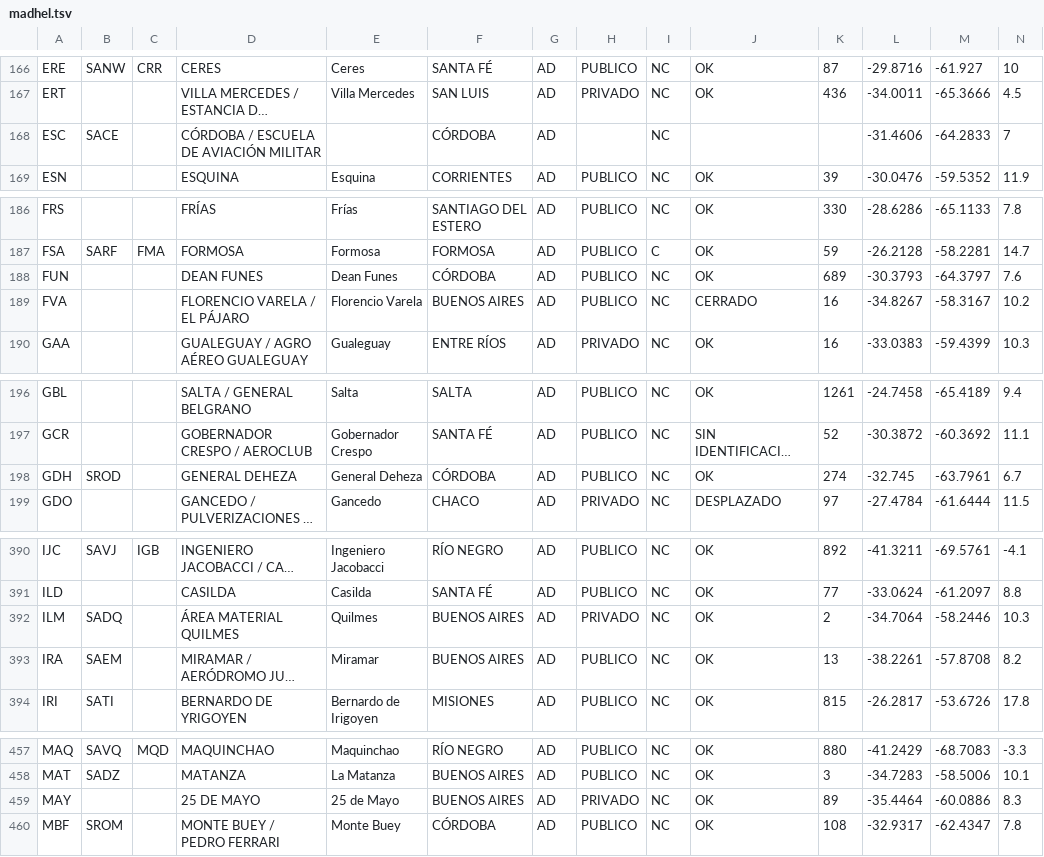
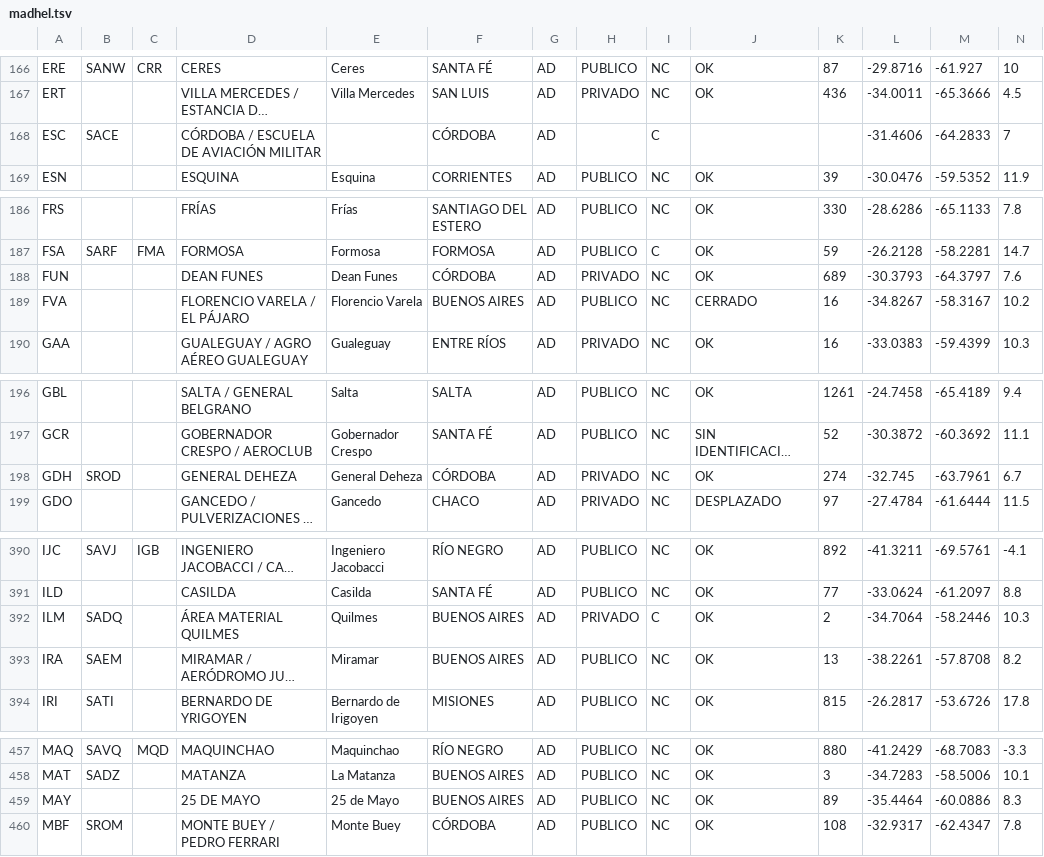
Before and after one commit to Defeeeee/Vector, a TSV file: apps/web/src/data/madhel.tsv, drawn as a sheet; only a part is shown, gaps mark what is left out; long unchanged cells end in …; the diff covers the shown part only; the diff names each change by its address in the sheet, - before the commit and + after, or states it on an @@ line.

```diff
--- a/apps/web/src/data/madhel.tsv
+++ b/apps/web/src/data/madhel.tsv
-I168: NC
+I168: C
-H188: PUBLICO
+H188: PRIVADO
-H198: PUBLICO
+H198: PRIVADO
-I392: NC
+I392: C
-H459: PRIVADO
+H459: PUBLICO
```
Also changed, not shown: 21 edited cells elsewhere in this file, 1 other file.
